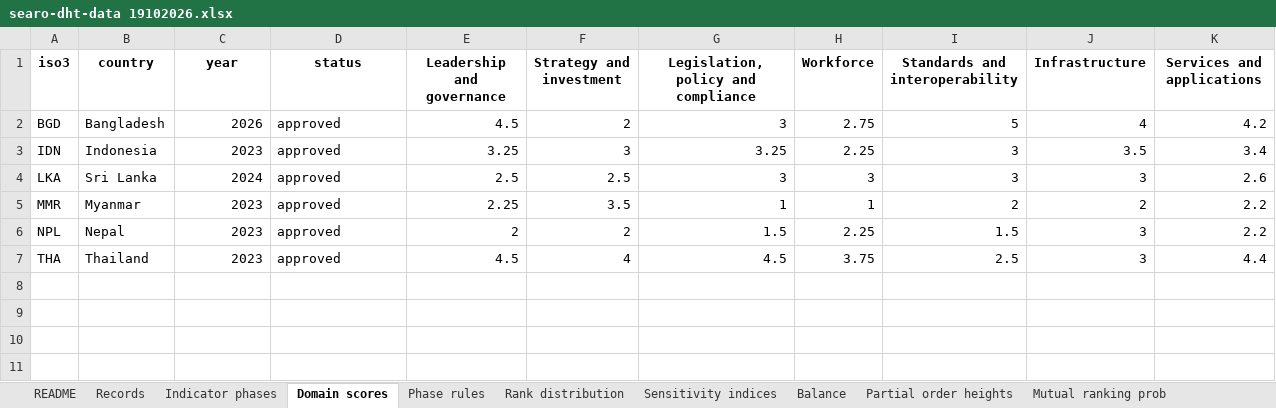
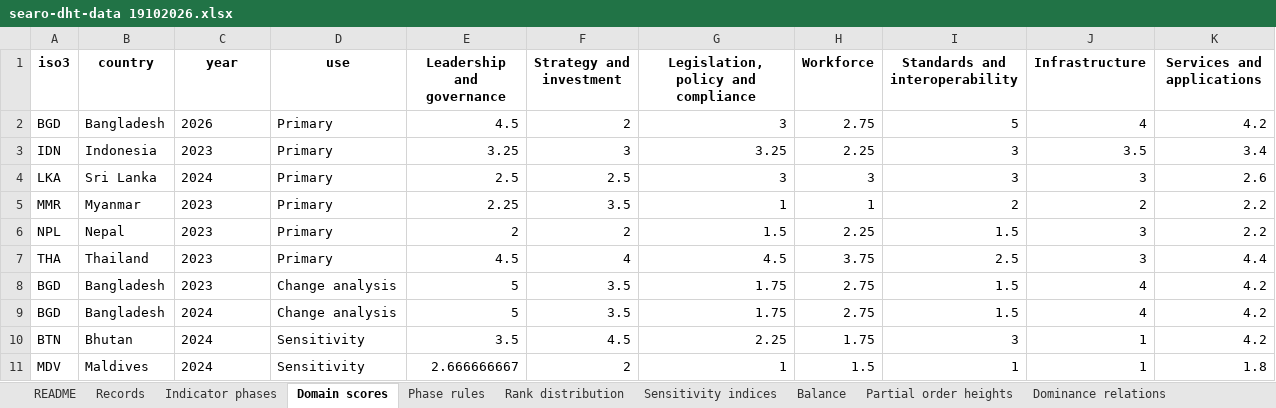
Before and after one commit to mohstaf/searo-dht-data, an Excel workbook: searo-dht-data 19102026.xlsx, sheet Domain scores, drawn as a sheet; values as stored, in another font and other column widths than the file's, no borders; the diff names each change by its address in the sheet, - before the commit and + after, or states it on an @@ line.

Commit message:
Update data workbook: list tied domains in Balance, add domain scores of every analysed record, partial orders and dominance relations of each scenario, and the scenario summary

```diff
--- a/searo-dht-data 19102026.xlsx (sheet Domain scores)
+++ b/searo-dht-data 19102026.xlsx (sheet Domain scores)
+sheet tab: Dominance relations
-D1: status
+D1: use
-C2:C7 alignment: right
+C2:C7 alignment: left
-D2:D7 (use): approved
+D2:D7 (use): Primary
+row 8: BGD | Bangladesh | 2023 | Change analysis | 5 | 3.5 | 1.75 | 2.75 | 1.5 | 4 | 4.2
+row 9: BGD | Bangladesh | 2024 | Change analysis | 5 | 3.5 | 1.75 | 2.75 | 1.5 | 4 | 4.2
+row 10: BTN | Bhutan | 2024 | Sensitivity | 3.5 | 4.5 | 2.25 | 1.75 | 3 | 1 | 4.2
+row 11: MDV | Maldives | 2024 | Sensitivity | 2.666666667 | 2 | 1 | 1.5 | 1 | 1 | 1.8
```
Also changed, not shown: sheet Partial order heights, sheet Sensitivity scenarios, sheet README, sheet Balance.
